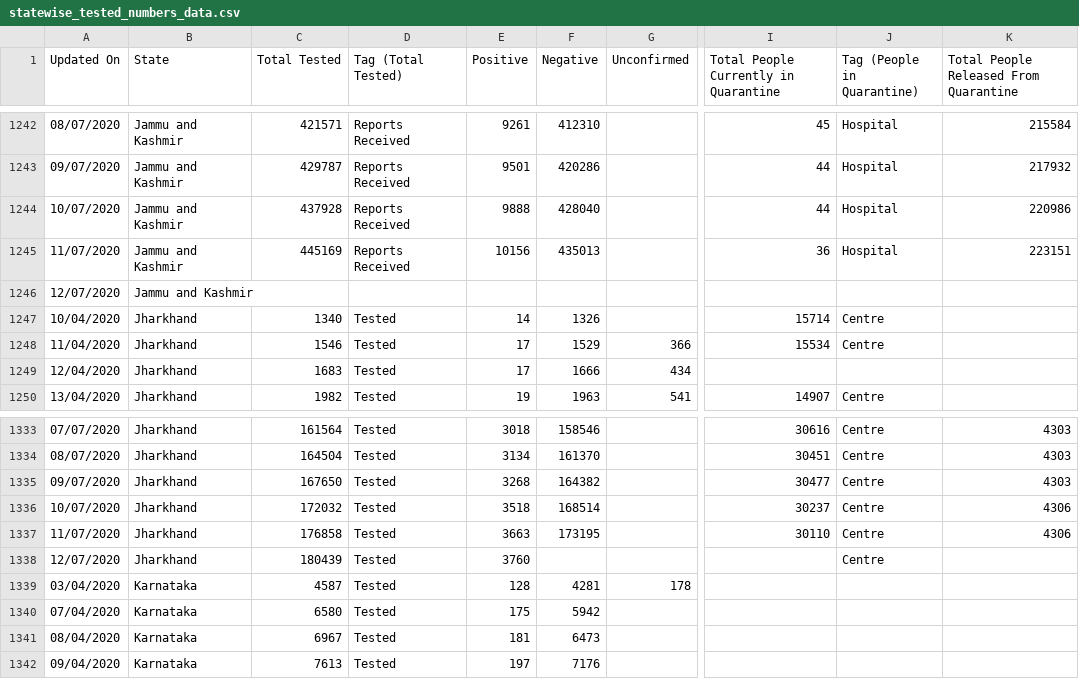
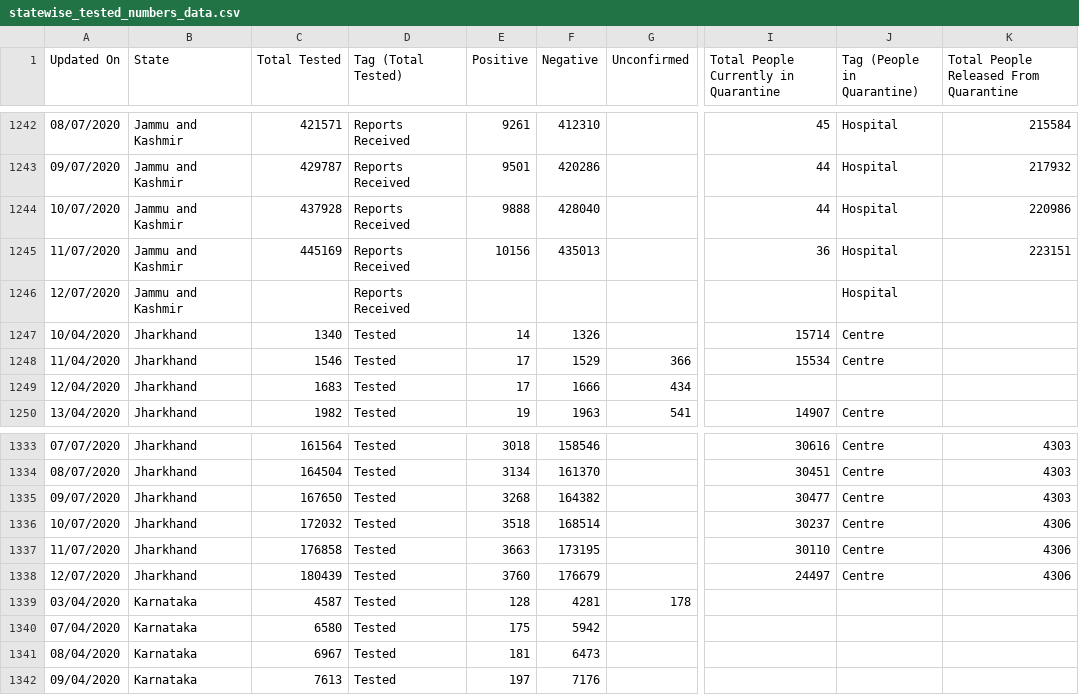
Before and after one commit to maaz619/api, a CSV file: csv/latest/statewise_tested_numbers_data.csv, drawn as a sheet; only a part is shown, gaps mark what is left out; the diff names each change by its address in the sheet, - before the commit and + after, or states it on an @@ line.

Commit message:
data updated on - Sun Jul 12 18:19:05 UTC 2020

```diff
--- a/csv/latest/statewise_tested_numbers_data.csv
+++ b/csv/latest/statewise_tested_numbers_data.csv
-D1246 (Tag (Total Tested)): (empty)
+D1246 (Tag (Total Tested)): Reports Received
-J1246 (Tag (People in Quarantine)): (empty)
+J1246 (Tag (People in Quarantine)): Hospital
-F1338 (Negative): (empty)
+F1338 (Negative): 176679
-I1338: (empty)
+I1338: 24497
-K1338: (empty)
+K1338: 4306
```
Also changed, not shown: csv/latest/state_wise.csv, 20 other files.
